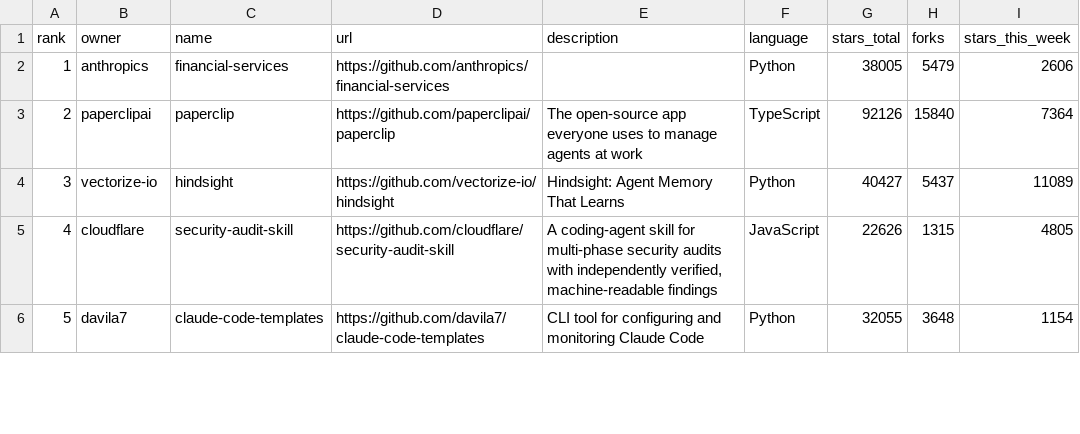
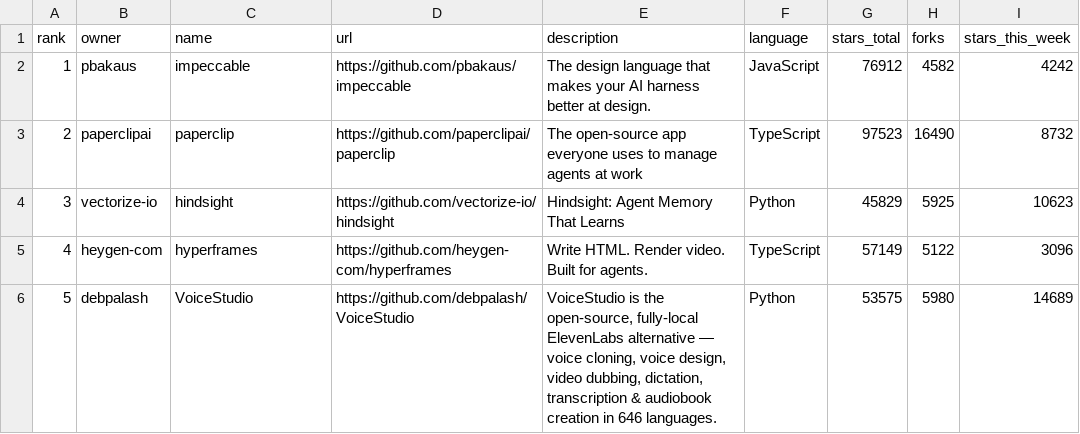
Before and after one commit to Fluffywolf1913VS/github-trending-tracker, a CSV file: trending_weekly.csv, drawn as a sheet; only a part is shown; the diff covers the shown part only.

```diff
--- a/trending_weekly.csv
+++ b/trending_weekly.csv
@@ -1,6 +1,6 @@
 rank,owner,name,url,description,language,stars_total,forks,stars_this_week
-1,anthropics,financial-services,https://github.com/anthropics/financial-services,,Python,38005,5479,2606
-2,paperclipai,paperclip,https://github.com/paperclipai/paperclip,The open-source app everyone uses to manage agents at work,TypeScript,92126,15840,7364
-3,vectorize-io,hindsight,https://github.com/vectorize-io/hindsight,Hindsight: Agent Memory That Learns,Python,40427,5437,11089
-4,cloudflare,security-audit-skill,https://github.com/cloudflare/security-audit-skill,"A coding-agent skill for multi-phase security audits with independently verified, machine-readable findings",JavaScript,22626,1315,4805
-5,davila7,claude-code-templates,https://github.com/davila7/claude-code-templates,CLI tool for configuring and monitoring Claude Code,Python,32055,3648,1154
+1,pbakaus,impeccable,https://github.com/pbakaus/impeccable,The design language that makes your AI harness better at design.,JavaScript,76912,4582,4242
+2,paperclipai,paperclip,https://github.com/paperclipai/paperclip,The open-source app everyone uses to manage agents at work,TypeScript,97523,16490,8732
+3,vectorize-io,hindsight,https://github.com/vectorize-io/hindsight,Hindsight: Agent Memory That Learns,Python,45829,5925,10623
+4,heygen-com,hyperframes,https://github.com/heygen-com/hyperframes,Write HTML. Render video. Built for agents.,TypeScript,57149,5122,3096
+5,debpalash,VoiceStudio,https://github.com/debpalash/VoiceStudio,"VoiceStudio is the open-source, fully-local ElevenLabs alternative — voice cloning, voice design, video dubbing, dictation, transcription & audiobook creation in 646 languages.",Python,53575,5980,14689
```
Also changed, not shown: 40 edited cells elsewhere in this file, 1 other file.
